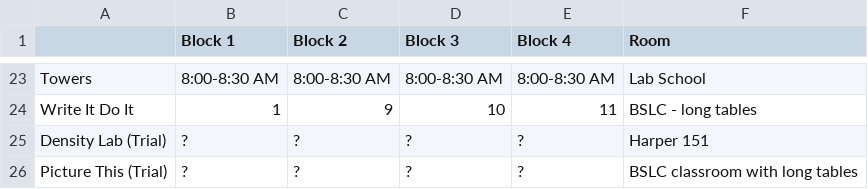
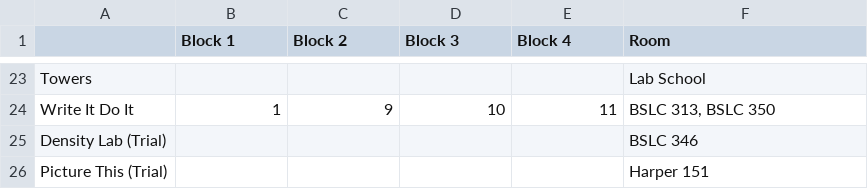
Before and after one commit to oortsang/UCSO-Invitational-2018, a CSV file: Updatable Files/TestEvents.csv, drawn as a sheet; only a part is shown, gaps mark what is left out; the diff covers the shown part only; the diff names each change by its address in the sheet, - before the commit and + after, or states it on an @@ line.

Commit message:
Updated some room info

```diff
--- a/Updatable Files/TestEvents.csv
+++ b/Updatable Files/TestEvents.csv
-B23 (Block 1): 8:00-8:30 AM
+B23 (Block 1): (empty)
-C23 (Block 2): 8:00-8:30 AM
+C23 (Block 2): (empty)
-D23 (Block 3): 8:00-8:30 AM
+D23 (Block 3): (empty)
-E23 (Block 4): 8:00-8:30 AM
+E23 (Block 4): (empty)
-F24 (Room): BSLC - long tables
+F24 (Room): BSLC 313, BSLC 350
-B25:B26 (Block 1): ?
+B25:B26 (Block 1): (empty)
-C25:C26 (Block 2): ?
+C25:C26 (Block 2): (empty)
-D25:D26 (Block 3): ?
+D25:D26 (Block 3): (empty)
-E25:E26 (Block 4): ?
+E25:E26 (Block 4): (empty)
-F25 (Room): Harper 151
+F25 (Room): BSLC 346
-F26 (Room): BSLC classroom with long tables
+F26 (Room): Harper 151
```
Also changed, not shown: 34 edited cells elsewhere in this file, Updatable Files/Homerooms.csv, 8 other files.
